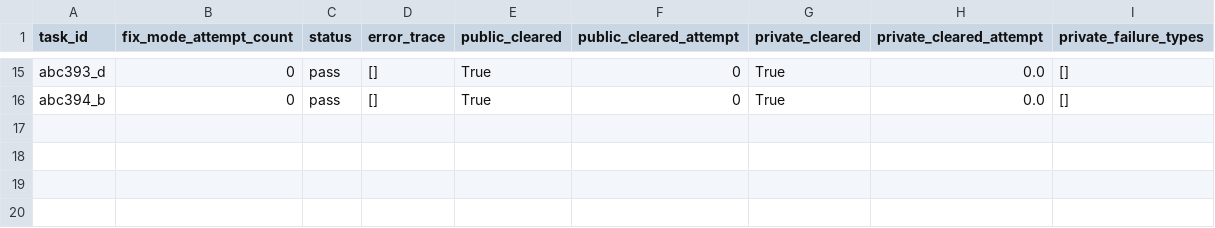
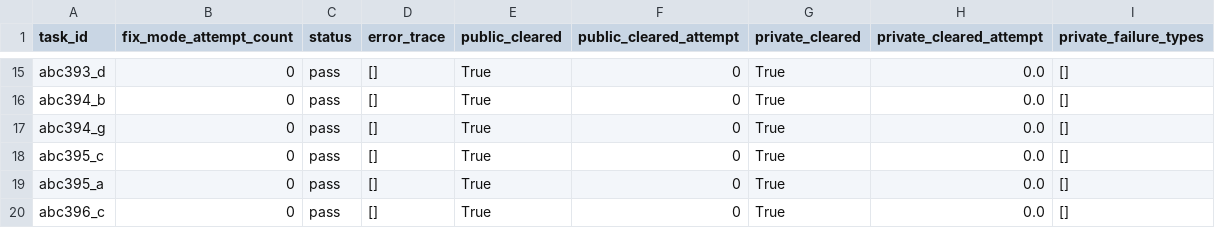
Before and after one commit to TheOpenSI/SYNKRASIS, a CSV file: experiment_results/lcb_nano_50/gpt-5-nano-2025-08-07_LiveCodeBench_results.csv, drawn as a sheet; only a part is shown, gaps mark what is left out; the diff names each change by its address in the sheet, - before the commit and + after, or states it on an @@ line.

Commit message:
lcb nano 50 run: progress

```diff
--- a/experiment_results/lcb_nano_50/gpt-5-nano-2025-08-07_LiveCodeBench_results.csv
+++ b/experiment_results/lcb_nano_50/gpt-5-nano-2025-08-07_LiveCodeBench_results.csv
+row 17: abc394_g | 0 | pass | [] | True | 0 | True | 0.0 | []
+row 18: abc395_c | 0 | pass | [] | True | 0 | True | 0.0 | []
+row 19: abc395_a | 0 | pass | [] | True | 0 | True | 0.0 | []
+row 20: abc396_c | 0 | pass | [] | True | 0 | True | 0.0 | []
```
Also changed, not shown: 11 other files.
